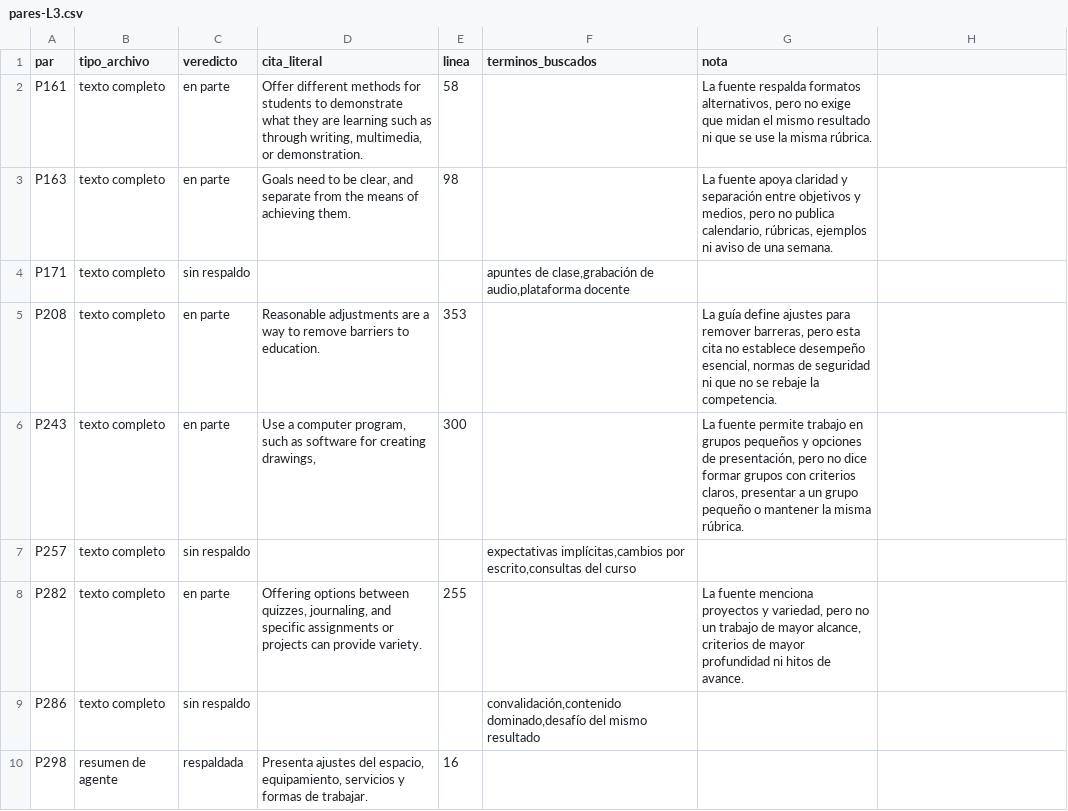
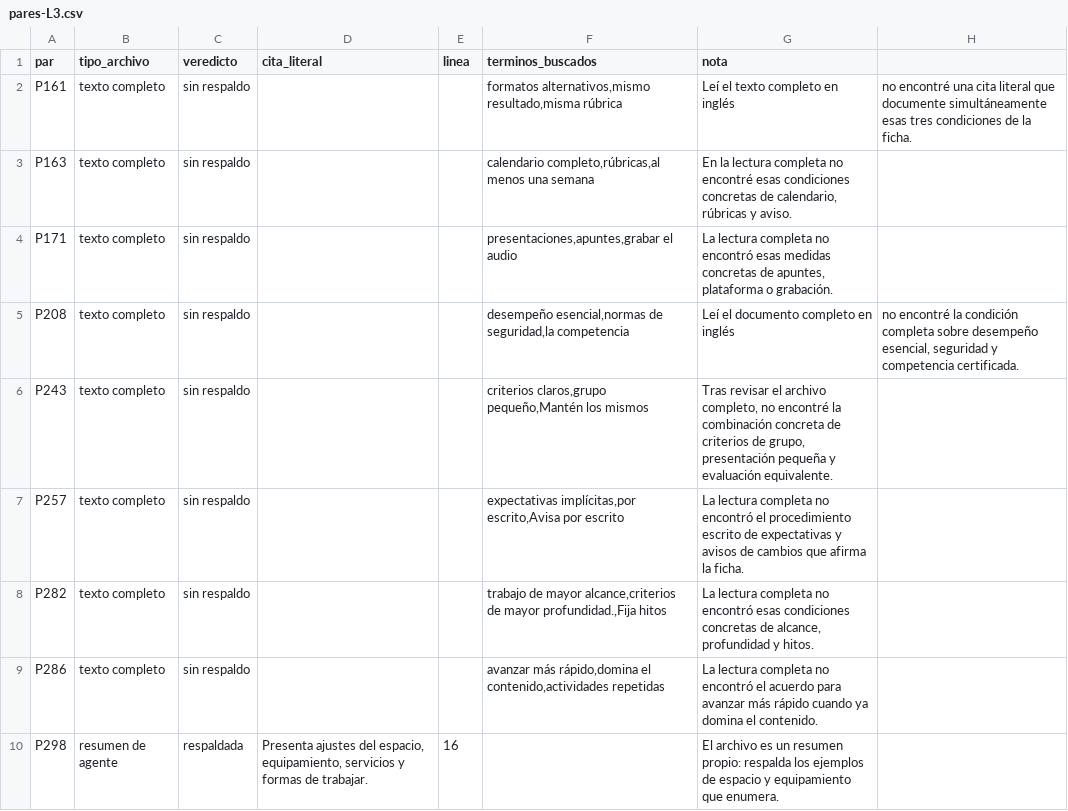
Before and after one commit to JonathanPrz/prizma, a CSV file: docs/revision-fuentes/pares-L3.csv, drawn as a sheet; only a part is shown; the diff covers the shown part only.

```diff
--- a/docs/revision-fuentes/pares-L3.csv
+++ b/docs/revision-fuentes/pares-L3.csv
@@ -1,10 +1,10 @@
 par;tipo_archivo;veredicto;cita_literal;linea;terminos_buscados;nota
-P161;texto completo;en parte;Offer different methods for students to demonstrate what they are learning such as through writing, multimedia, or demonstration.;58;;La fuente respalda formatos alternativos, pero no exige que midan el mismo resultado ni que se use la misma rúbrica.
-P163;texto completo;en parte;Goals need to be clear, and separate from the means of achieving them.;98;;La fuente apoya claridad y separación entre objetivos y medios, pero no publica calendario, rúbricas, ejemplos ni aviso de una semana.
-P171;texto completo;sin respaldo;;;apuntes de clase,grabación de audio,plataforma docente;
-P208;texto completo;en parte;Reasonable adjustments are a way to remove barriers to education.;353;;La guía define ajustes para remover barreras, pero esta cita no establece desempeño esencial, normas de seguridad ni que no se rebaje la competencia.
-P243;texto completo;en parte;Use a computer program, such as software for creating drawings,;300;;La fuente permite trabajo en grupos pequeños y opciones de presentación, pero no dice formar grupos con criterios claros, presentar a un grupo pequeño o mantener la misma rúbrica.
-P257;texto completo;sin respaldo;;;expectativas implícitas,cambios por escrito,consultas del curso;
-P282;texto completo;en parte;Offering options between quizzes, journaling, and specific assignments or projects can provide variety.;255;;La fuente menciona proyectos y variedad, pero no un trabajo de mayor alcance, criterios de mayor profundidad ni hitos de avance.
-P286;texto completo;sin respaldo;;;convalidación,contenido dominado,desafío del mismo resultado;
-P298;resumen de agente;respaldada;Presenta ajustes del espacio, equipamiento, servicios y formas de trabajar.;16;;
+P161;texto completo;sin respaldo;;;formatos alternativos,mismo resultado,misma rúbrica;Leí el texto completo en inglés; no encontré una cita literal que documente simultáneamente esas tres condiciones de la ficha.
+P163;texto completo;sin respaldo;;;calendario completo,rúbricas,al menos una semana;En la lectura completa no encontré esas condiciones concretas de calendario, rúbricas y aviso.
+P171;texto completo;sin respaldo;;;presentaciones,apuntes,grabar el audio;La lectura completa no encontró esas medidas concretas de apuntes, plataforma o grabación.
+P208;texto completo;sin respaldo;;;desempeño esencial,normas de seguridad,la competencia;Leí el documento completo en inglés; no encontré la condición completa sobre desempeño esencial, seguridad y competencia certificada.
+P243;texto completo;sin respaldo;;;criterios claros,grupo pequeño,Mantén los mismos;Tras revisar el archivo completo, no encontré la combinación concreta de criterios de grupo, presentación pequeña y evaluación equivalente.
+P257;texto completo;sin respaldo;;;expectativas implícitas,por escrito,Avisa por escrito;La lectura completa no encontró el procedimiento escrito de expectativas y avisos de cambios que afirma la ficha.
+P282;texto completo;sin respaldo;;;trabajo de mayor alcance,criterios de mayor profundidad.,Fija hitos;La lectura completa no encontró esas condiciones concretas de alcance, profundidad y hitos.
+P286;texto completo;sin respaldo;;;avanzar más rápido,domina el contenido,actividades repetidas;La lectura completa no encontró el acuerdo para avanzar más rápido cuando ya domina el contenido.
+P298;resumen de agente;respaldada;Presenta ajustes del espacio, equipamiento, servicios y formas de trabajar.;16;;El archivo es un resumen propio: respalda los ejemplos de espacio y equipamiento que enumera.
```
Also changed, not shown: 32 edited cells elsewhere in this file, 3 other files.
